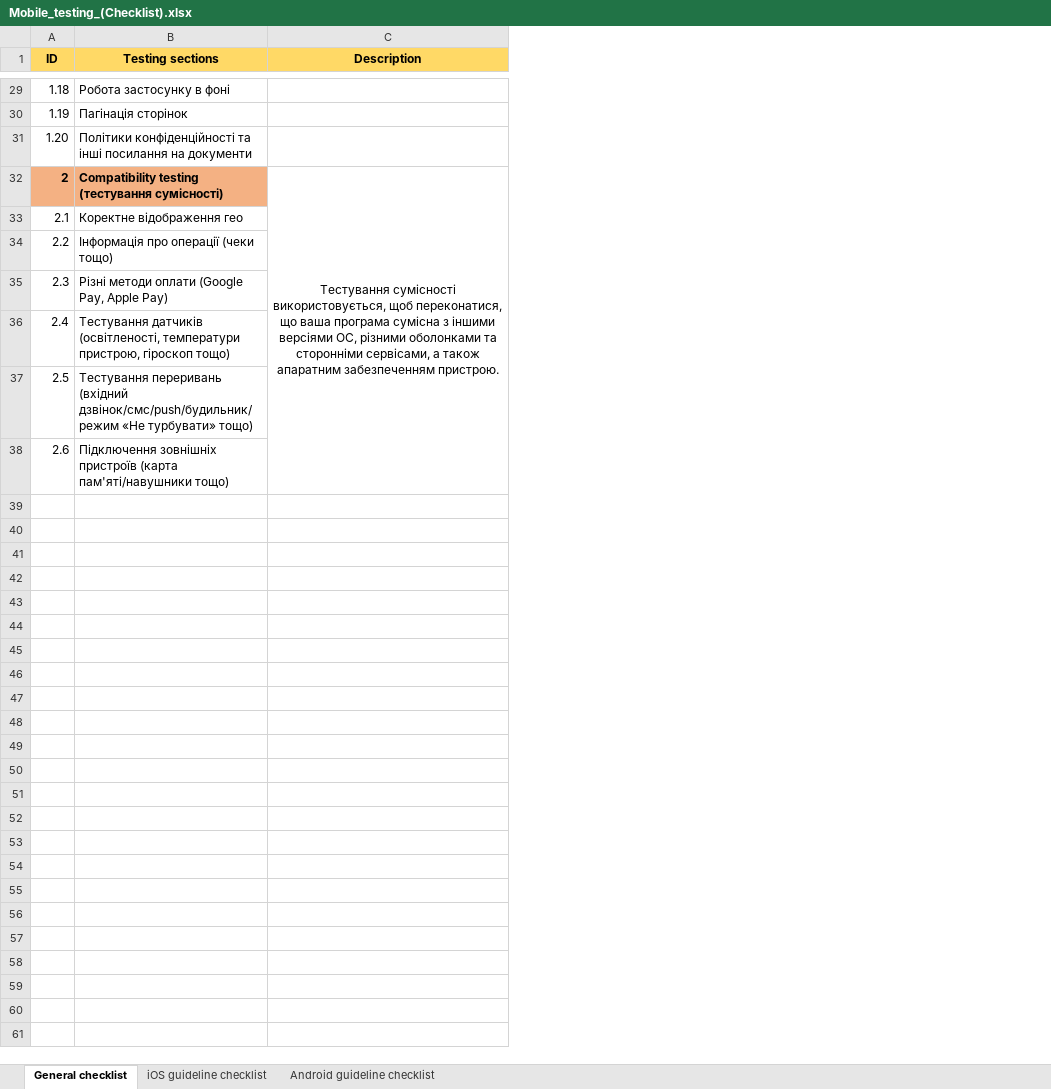
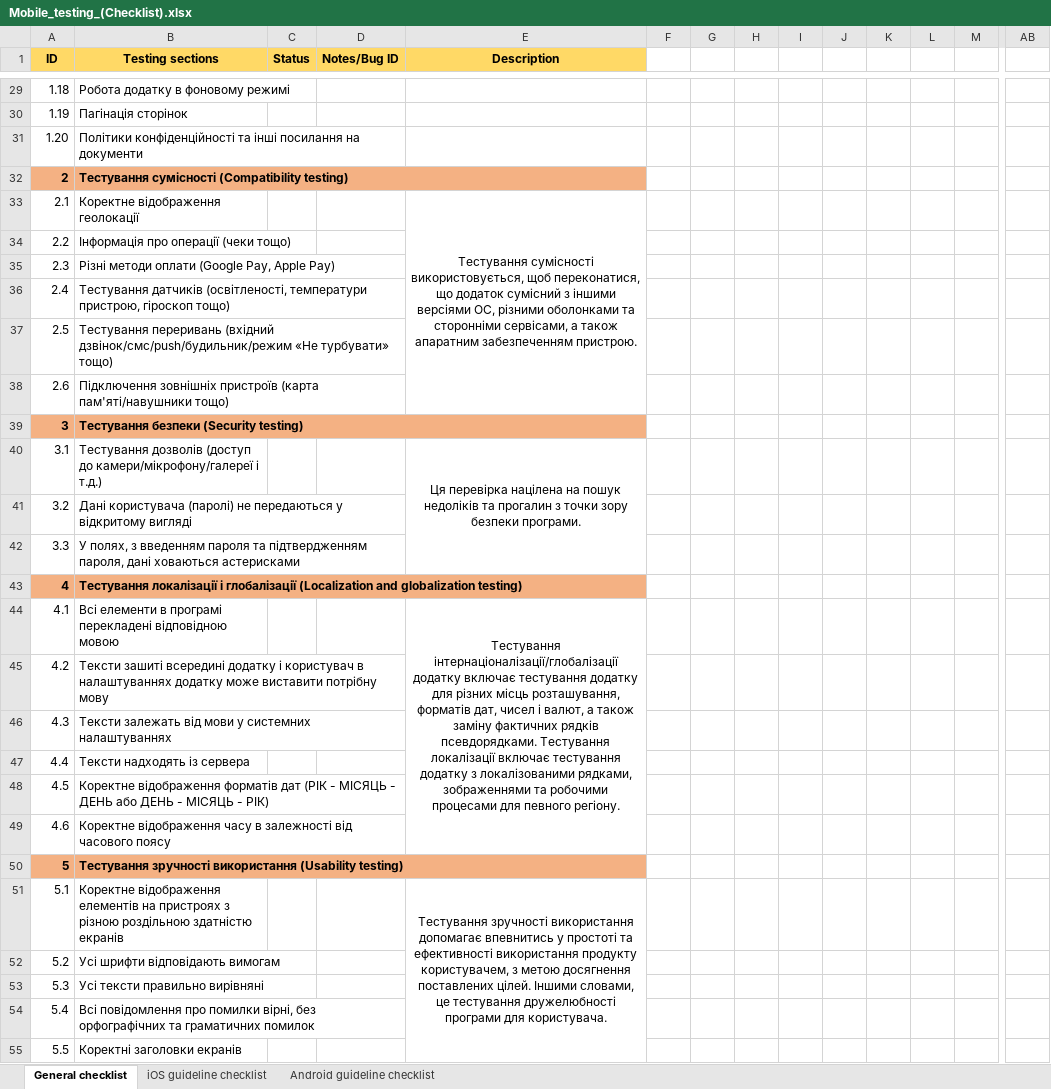
Before and after one commit to MovchanOlexiy/Test_Theory, an Excel workbook: Mobile_testing_(Checklist).xlsx, sheet General checklist, drawn as a sheet; only a part is shown, gaps mark what is left out; values as stored, in another font and other column widths than the file's, no borders; removed rows and columns are numbered as before the commit, all else as after; rows hold the shown columns only; the diff covers the shown part only; the diff names each change by its address in the sheet, - before the commit and + after, or states it on an @@ line.

Commit message:
edited mobile checklist

```diff
--- a/Mobile_testing_(Checklist).xlsx (sheet General checklist)
+++ b/Mobile_testing_(Checklist).xlsx (sheet General checklist)
+column C (Status), empty
+column D (Notes/Bug ID), empty
+column F, empty
+column G, empty
+column H, empty
+column I, empty
+column J, empty
+column K, empty
+column L, empty
+column M, empty
+column AB, empty
-B29 (Testing sections): Робота застосунку в фоні
+B29 (Testing sections): Робота додатку в фоновому режимі
-B32 (Testing sections): Compatibility testing (тестування сумісності)
+B32 (Testing sections): Тестування сумісності (Compatibility testing)
+B32:E32 merged
-E32 (Description): Тестування сумісності використовується, щоб переконатися, що ваша програма сумісна з іншими версіями ОС, різними оболонками та сторонніми сервісами, а також апаратним забезпеченням пристрою.
+E32 (Description): (empty)
-E32 fill: none
+E32 fill: #F4B183
-C32:C38 merged
-B33 (Testing sections): Коректне відображення гео
+B33 (Testing sections): Коректне відображення геолокації
-E33 (Description): (empty)
+E33 (Description): Тестування сумісності використовується, щоб переконатися, що додаток сумісний з іншими версіями ОС, різними оболонками та сторонніми сервісами, а також апаратним забезпеченням пристрою.
+E33:E38 merged
+row 39: 3 | Тестування безпеки (Security testing)
+row 40: 3.1 | Тестування дозволів (доступ до камери/мікрофону/галереї і т.д.) |  |  | Ця перевірка націлена на пошук недоліків та прогалин з точки зору безпеки програми.
+row 41: 3.2 | Дані користувача (паролі) не передаються у відкритому вигляді
+row 42: 3.3 | У полях, з введенням пароля та підтвердженням пароля, дані ховаються астерисками
+row 43: 4 | Тестування локалізації і глобалізації (Localization and globalization testing)
+row 44: 4.1 | Всі елементи в програмі перекладені відповідною мовою |  |  | Тестування інтернаціоналізації/глобалізації додатку включає тестування додатку для різних місць розташування, форматів дат, чисел і валют, а також заміну фактичних рядків псевдорядками. Тестування локалізації включає тестування додатку з локалізованими рядками, зображеннями та робочими процесами для певного регіону.
+row 45: 4.2 | Тексти зашиті всередині додатку і користувач в налаштуваннях додатку може виставити потрібну мову
+row 46: 4.3 | Тексти залежать від мови у системних налаштуваннях
+row 47: 4.4 | Тексти надходять із сервера
+row 48: 4.5 | Коректне відображення форматів дат (РІК - МІСЯЦЬ - ДЕНЬ або ДЕНЬ - МІСЯЦЬ - РІК)
+row 49: 4.6 | Коректне відображення часу в залежності від часового поясу
+row 50: 5 | Тестування зручності використання (Usability testing)
+row 51: 5.1 | Коректне відображення елементів на пристроях з різною роздільною здатністю екранів |  |  | Тестування зручності використання допомагає впевнитись у простоті та ефективності використання продукту користувачем, з метою досягнення поставлених цілей. Іншими словами, це тестування дружелюбності програми для користувача.
+row 52: 5.2 | Усі шрифти відповідають вимогам
+row 53: 5.3 | Усі тексти правильно вирівняні
+row 54: 5.4 | Всі повідомлення про помилки вірні, без орфографічних та граматичних помилок
+row 55: 5.5 | Коректні заголовки екранів
```
Also changed, not shown: 21 added rows, 14 added columns, 8 edited cells, cell formats and merged cells elsewhere in this sheet.
